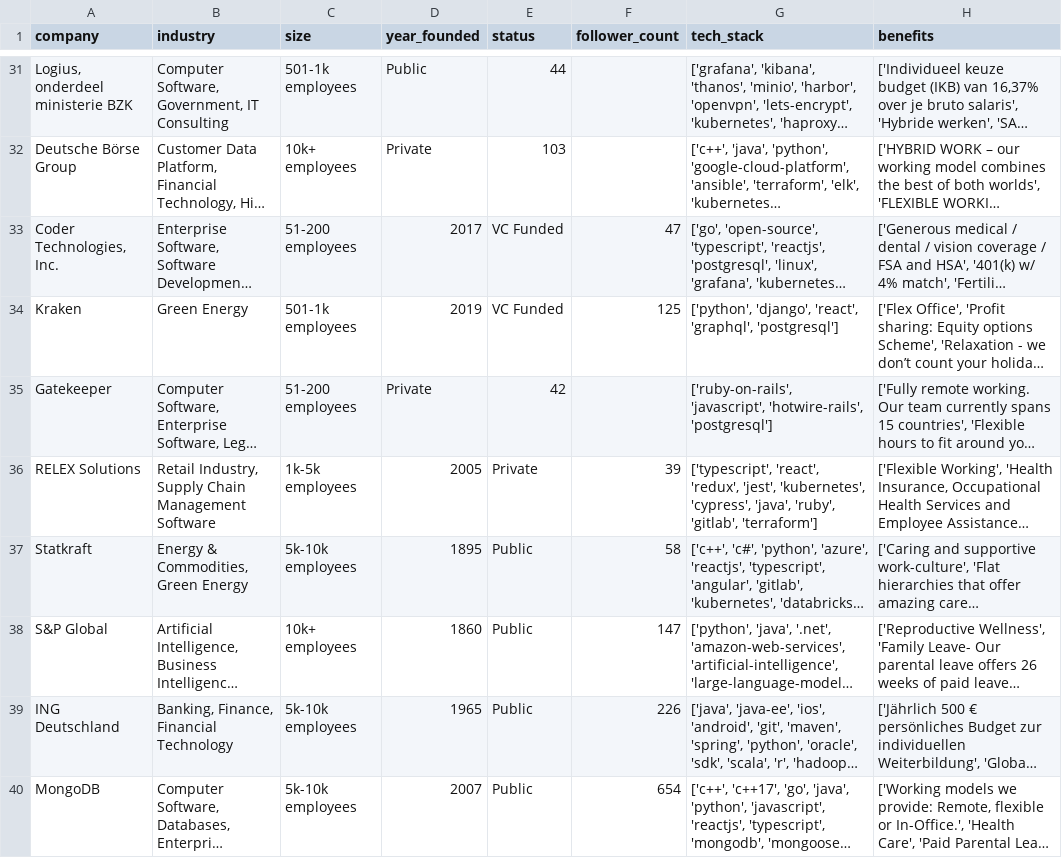
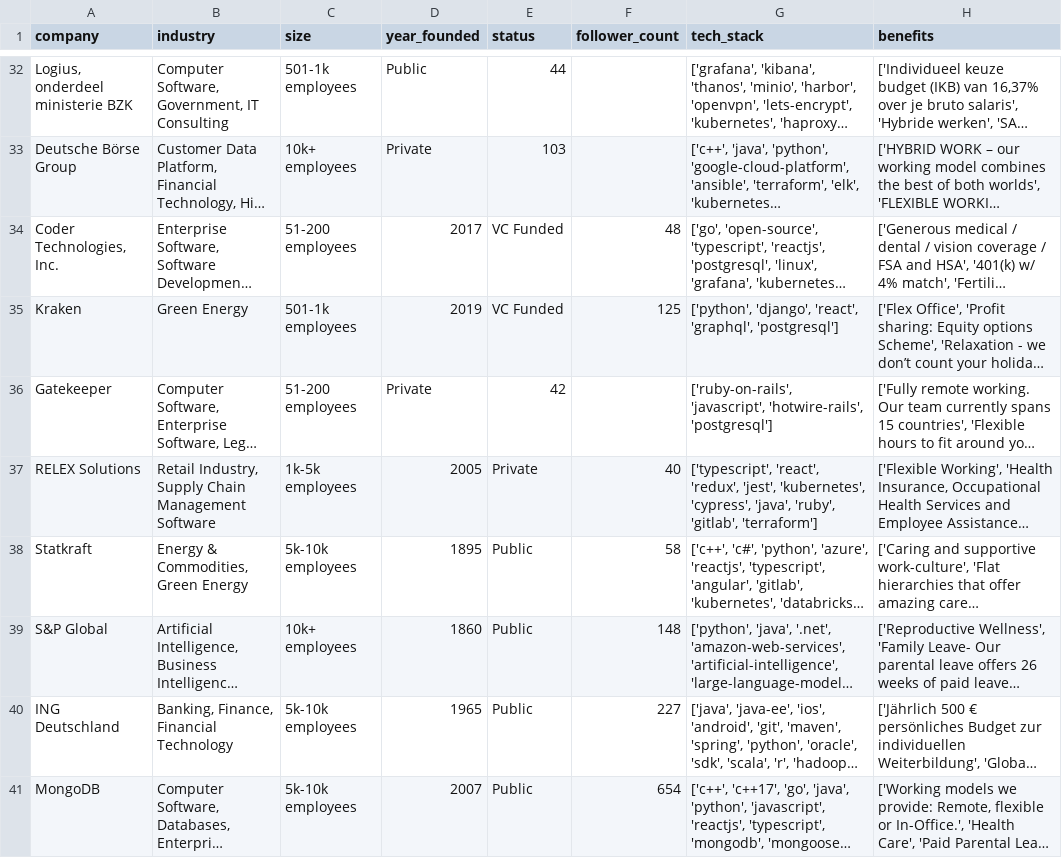
Before and after one commit to Willnguyen02/Stack-Overflow-Companies-Web-Scraper, a CSV file: companies.csv, drawn as a sheet; only a part is shown, gaps mark what is left out; long unchanged cells end in …; addresses are those after the commit; the diff covers the shown part only; the diff names each change by its address in the sheet, - before the commit and + after, or states it on an @@ line.

```diff
--- a/companies.csv
+++ b/companies.csv
-F34 (follower_count): 47
+F34 (follower_count): 48
-F37 (follower_count): 39
+F37 (follower_count): 40
-F39 (follower_count): 147
+F39 (follower_count): 148
-F40 (follower_count): 226
+F40 (follower_count): 227
```
Also changed, not shown: 7 added rows, 10 removed rows, 2 moved rows and 27 edited cells elsewhere in this file, 2 other files.
